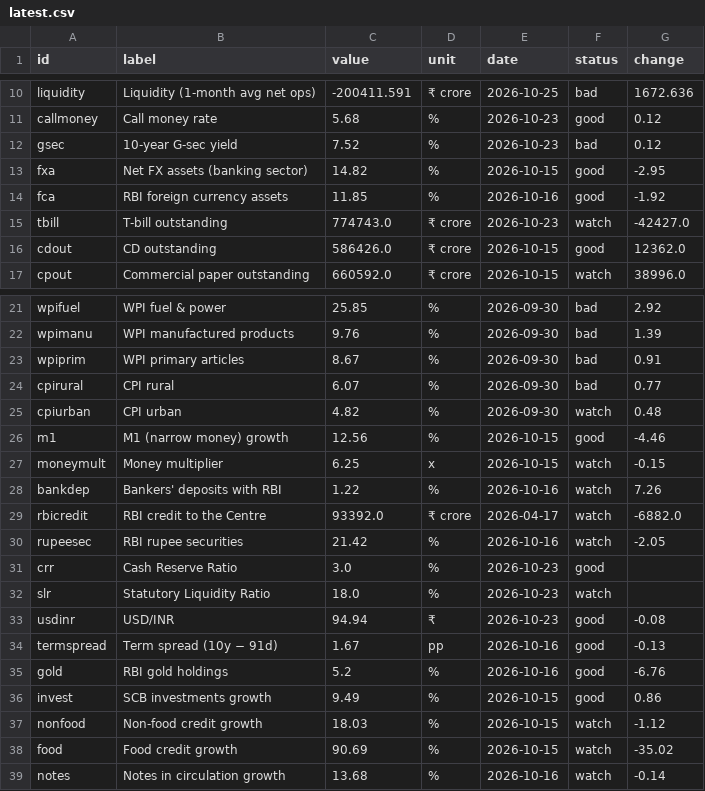
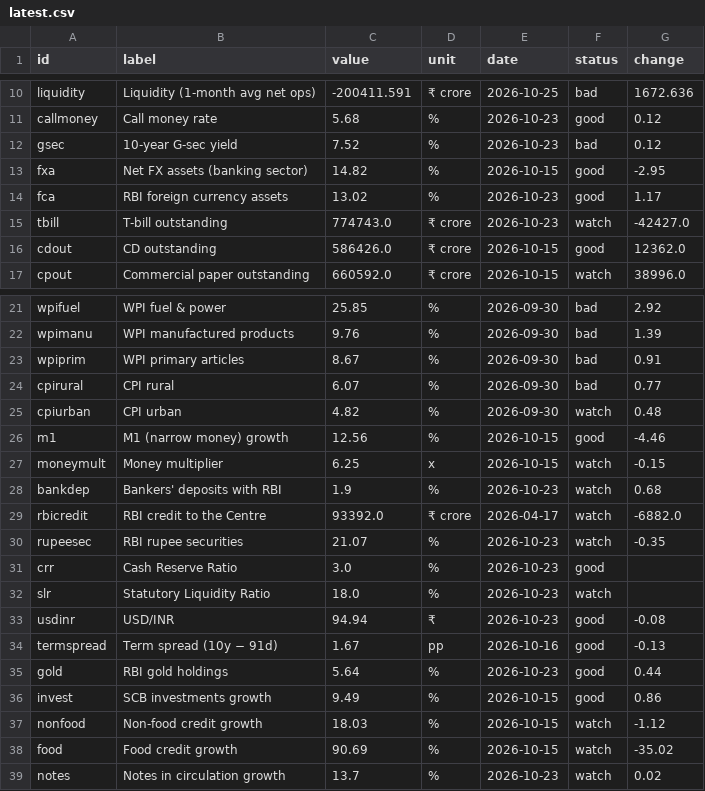
Before and after one commit to mayankmohan1992/india-macro-war-room, a CSV file: api/v1/latest.csv, drawn as a sheet; only a part is shown, gaps mark what is left out.

```diff
--- a/api/v1/latest.csv
+++ b/api/v1/latest.csv
@@ -13,3 +13,3 @@ gsec,10-year G-sec yield,7.52,%,2026-10-23,bad,0.12
 fxa,Net FX assets (banking sector),14.82,%,2026-10-15,good,-2.95
-fca,RBI foreign currency assets,11.85,%,2026-10-16,good,-1.92
+fca,RBI foreign currency assets,13.02,%,2026-10-23,good,1.17
 tbill,T-bill outstanding,774743.0,₹ crore,2026-10-23,watch,-42427.0
@@ -27,5 +27,5 @@ m1,M1 (narrow money) growth,12.56,%,2026-10-15,good,-4.46
 moneymult,Money multiplier,6.25,x,2026-10-15,watch,-0.15
-bankdep,Bankers' deposits with RBI,1.22,%,2026-10-16,watch,7.26
+bankdep,Bankers' deposits with RBI,1.9,%,2026-10-23,watch,0.68
 rbicredit,RBI credit to the Centre,93392.0,₹ crore,2026-04-17,watch,-6882.0
-rupeesec,RBI rupee securities,21.42,%,2026-10-16,watch,-2.05
+rupeesec,RBI rupee securities,21.07,%,2026-10-23,watch,-0.35
 crr,Cash Reserve Ratio,3.0,%,2026-10-23,good,
@@ -34,3 +34,3 @@ usdinr,USD/INR,94.94,₹,2026-10-23,good,-0.08
 termspread,Term spread (10y − 91d),1.67,pp,2026-10-16,good,-0.13
-gold,RBI gold holdings,5.2,%,2026-10-16,good,-6.76
+gold,RBI gold holdings,5.64,%,2026-10-23,good,0.44
 invest,SCB investments growth,9.49,%,2026-10-15,good,0.86
@@ -38,2 +38,2 @@ nonfood,Non-food credit growth,18.03,%,2026-10-15,watch,-1.12
 food,Food credit growth,90.69,%,2026-10-15,watch,-35.02
-notes,Notes in circulation growth,13.68,%,2026-10-16,watch,-0.14
+notes,Notes in circulation growth,13.7,%,2026-10-23,watch,0.02
```
Also changed, not shown: api/v1/series/bankdep.csv, api/v1/series/fca.csv, 57 other files.
